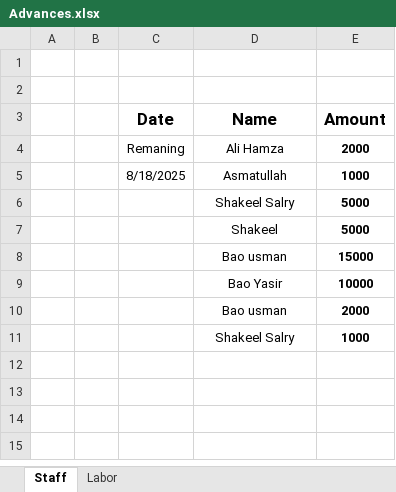
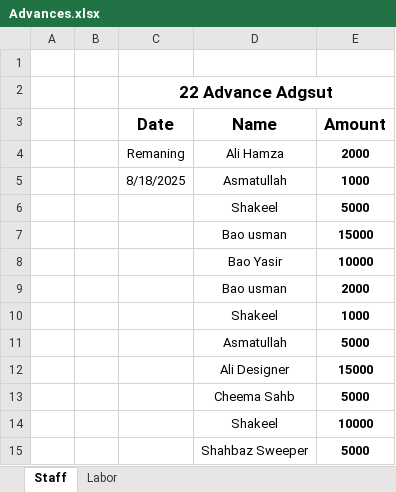
Before and after one commit to mianIndustries/Mian-Industries, an Excel workbook: Cash Book/Advances.xlsx, sheet Staff, drawn as a sheet; values as stored, in another font and other column widths than the file's, no borders; removed rows and columns are numbered as before the commit, all else as after; the diff names each change by its address in the sheet, - before the commit and + after, or states it on an @@ line.

```diff
--- a/Cash Book/Advances.xlsx (sheet Staff)
+++ b/Cash Book/Advances.xlsx (sheet Staff)
-C2 (Date): (empty)
+C2 (Date): 22 Advance Adgsut
+C2:E2 merged
-row 6:  |  |  | Shakeel Salry | 5000
-D10 (Name): Shakeel Salry
+D10 (Name): Shakeel
+row 11:  |  |  | Asmatullah | 5000
+row 12:  |  |  | Ali Designer | 15000
+row 13:  |  |  | Cheema Sahb | 5000
+row 14:  |  |  | Shakeel | 10000
+row 15:  |  |  | Shahbaz Sweeper | 5000
```
Also changed, not shown: Cash Book/Daily Cash Book Running.xlsx.
